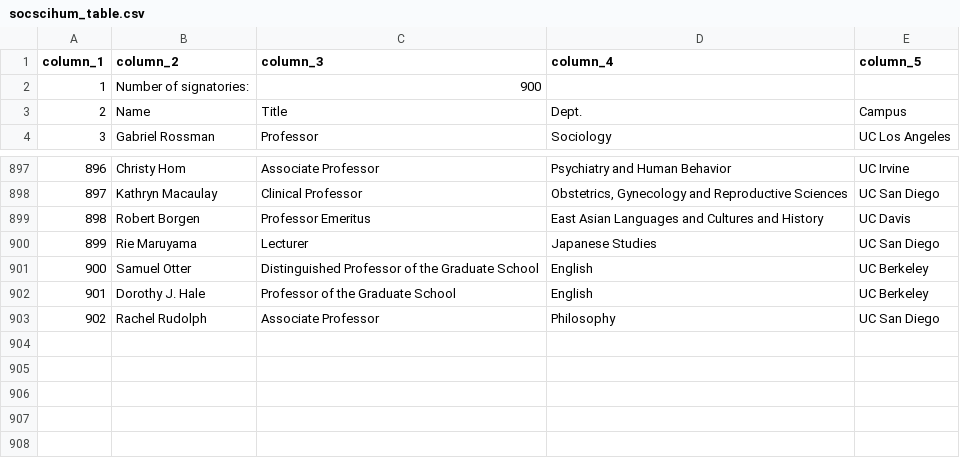
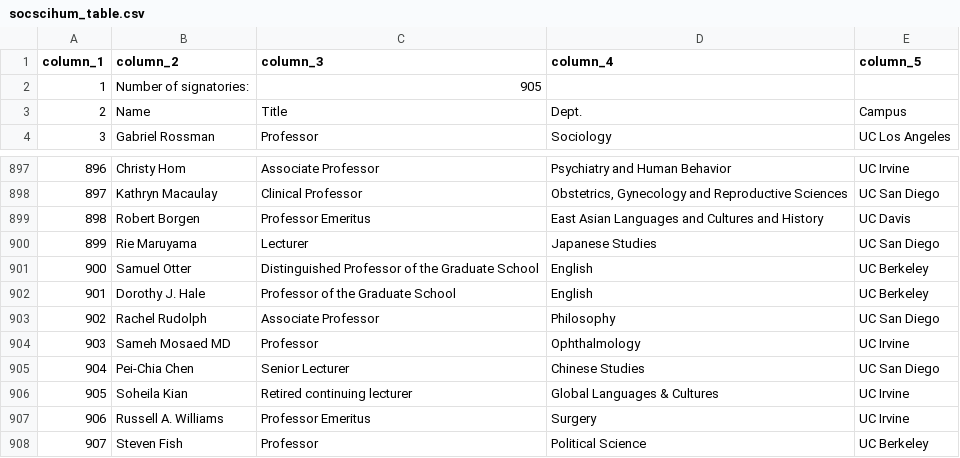
Before and after one commit to Hart-Hornor-Jones/signatory-analyzer, a CSV file: signatures/socscihum_table.csv, drawn as a sheet; only a part is shown, gaps mark what is left out.

```diff
--- a/signatures/socscihum_table.csv
+++ b/signatures/socscihum_table.csv
@@ -1,3 +1,3 @@
 column_1,column_2,column_3,column_4,column_5
-1,Number of signatories:,900,,
+1,Number of signatories:,905,,
 2,Name,Title,Dept.,Campus
@@ -903 +903,6 @@
 902,Rachel Rudolph,Associate Professor,Philosophy,UC San Diego
+903,Sameh Mosaed MD,Professor,Ophthalmology,UC Irvine
+904,Pei-Chia Chen,Senior Lecturer,Chinese Studies,UC San Diego
+905,Soheila Kian,Retired continuing lecturer,Global Languages & Cultures,UC Irvine
+906,Russell A. Williams,Professor Emeritus,Surgery,UC Irvine
+907,Steven Fish,Professor,Political Science,UC Berkeley
```
Also changed, not shown: signatures/ucstudentsuccess_table.csv, 8 other files.
